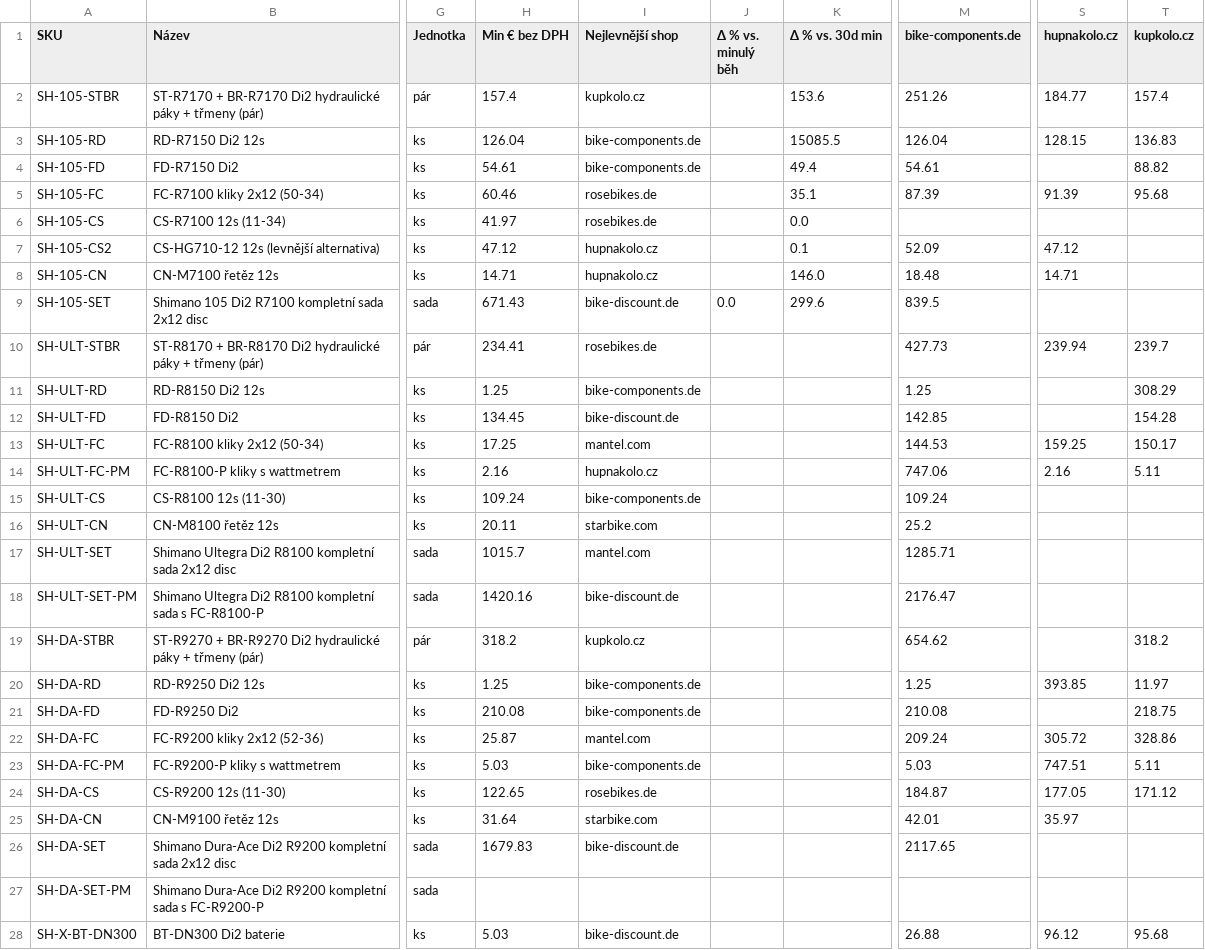
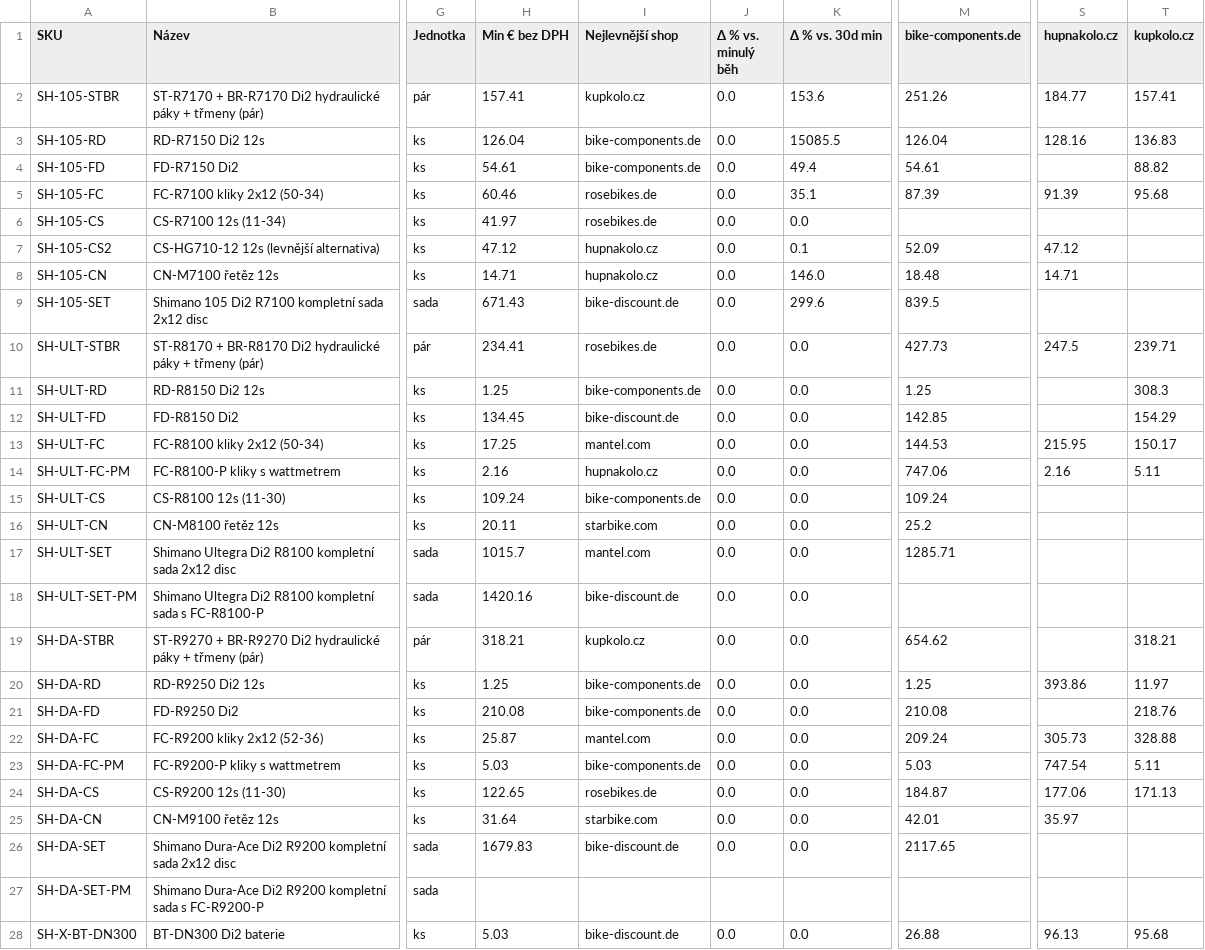
Before and after one commit to Velomania-sro/pricebot-eu, a CSV file: data/matrix.csv, drawn as a sheet; only a part is shown, gaps mark what is left out; the diff covers the shown part only; the diff names each change by its address in the sheet, - before the commit and + after, or states it on an @@ line.

```diff
--- a/data/matrix.csv
+++ b/data/matrix.csv
-H2 (Min € bez DPH): 157.4
+H2 (Min € bez DPH): 157.41
-J2:J8 (Δ % vs. minulý běh): (empty)
+J2:J8 (Δ % vs. minulý běh): 0.0
-T2 (kupkolo.cz): 157.4
+T2 (kupkolo.cz): 157.41
-S3 (hupnakolo.cz): 128.15
+S3 (hupnakolo.cz): 128.16
-J10:J26 (Δ % vs. minulý běh): (empty)
+J10:J26 (Δ % vs. minulý běh): 0.0
-K10:K26 (Δ % vs. 30d min): (empty)
+K10:K26 (Δ % vs. 30d min): 0.0
-S10 (hupnakolo.cz): 239.94
+S10 (hupnakolo.cz): 247.5
-T10 (kupkolo.cz): 239.7
+T10 (kupkolo.cz): 239.71
-T11 (kupkolo.cz): 308.29
+T11 (kupkolo.cz): 308.3
-T12 (kupkolo.cz): 154.28
+T12 (kupkolo.cz): 154.29
-S13 (hupnakolo.cz): 159.25
+S13 (hupnakolo.cz): 215.95
-M18 (bike-components.de): 2176.47
+M18 (bike-components.de): (empty)
-H19 (Min € bez DPH): 318.2
+H19 (Min € bez DPH): 318.21
-T19 (kupkolo.cz): 318.2
+T19 (kupkolo.cz): 318.21
-S20 (hupnakolo.cz): 393.85
+S20 (hupnakolo.cz): 393.86
-T21 (kupkolo.cz): 218.75
+T21 (kupkolo.cz): 218.76
-S22 (hupnakolo.cz): 305.72
+S22 (hupnakolo.cz): 305.73
-T22 (kupkolo.cz): 328.86
+T22 (kupkolo.cz): 328.88
-S23 (hupnakolo.cz): 747.51
+S23 (hupnakolo.cz): 747.54
-S24 (hupnakolo.cz): 177.05
+S24 (hupnakolo.cz): 177.06
-T24 (kupkolo.cz): 171.12
+T24 (kupkolo.cz): 171.13
-J28 (Δ % vs. minulý běh): (empty)
+J28 (Δ % vs. minulý běh): 0.0
-K28 (Δ % vs. 30d min): (empty)
+K28 (Δ % vs. 30d min): 0.0
-S28 (hupnakolo.cz): 96.12
+S28 (hupnakolo.cz): 96.13
```
Also changed, not shown: 127 edited cells elsewhere in this file, data/detail.csv, data/minimum.csv, 7 other files.
